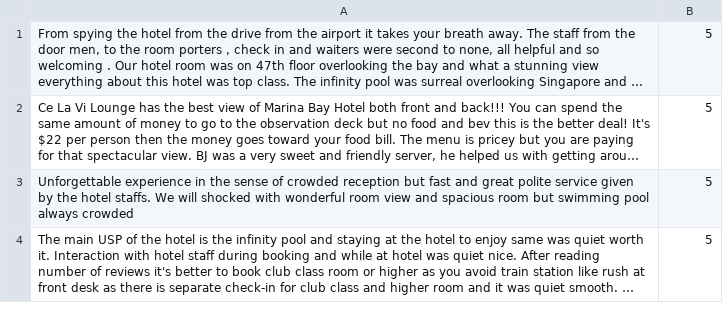
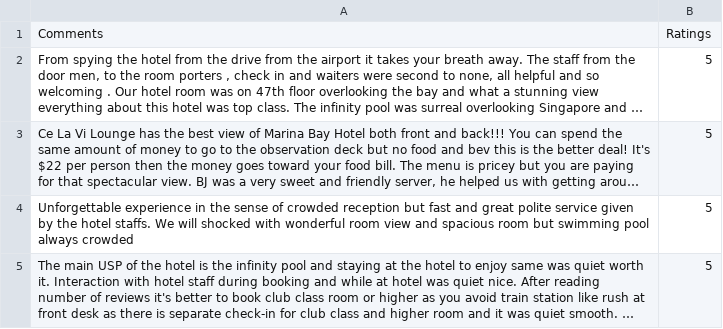
Before and after one commit to Harish-Soni1/TripAdvisor-Analysis, a CSV file: TrainingBatchFiles/Review_1611239163.csv, drawn as a sheet; only a part is shown; long unchanged cells end in …; the diff names each change by its address in the sheet, - before the commit and + after, or states it on an @@ line.

```diff
--- a/TrainingBatchFiles/Review_1611239163.csv
+++ b/TrainingBatchFiles/Review_1611239163.csv
+row 1: Comments | Ratings
```
Also changed, not shown: TrainingBatchFiles/Review_1611239283.csv, TrainingBatchFiles/Review_1611239343.csv, 16 other files.
